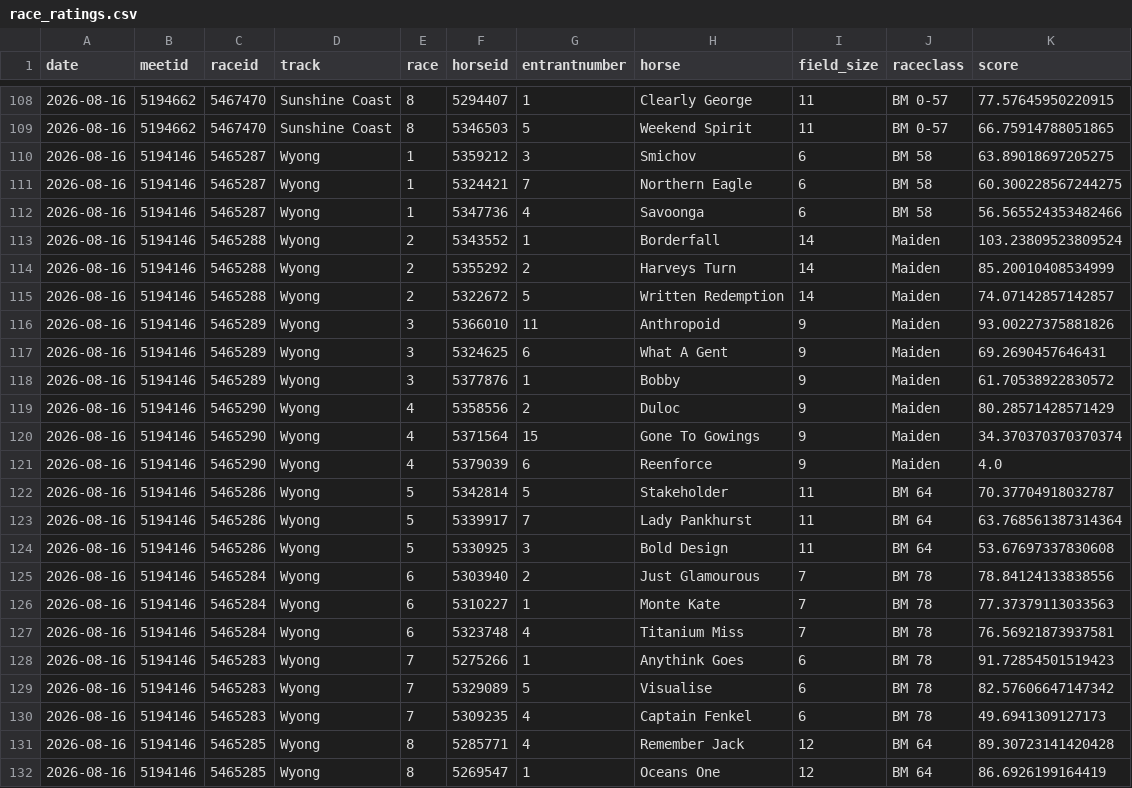
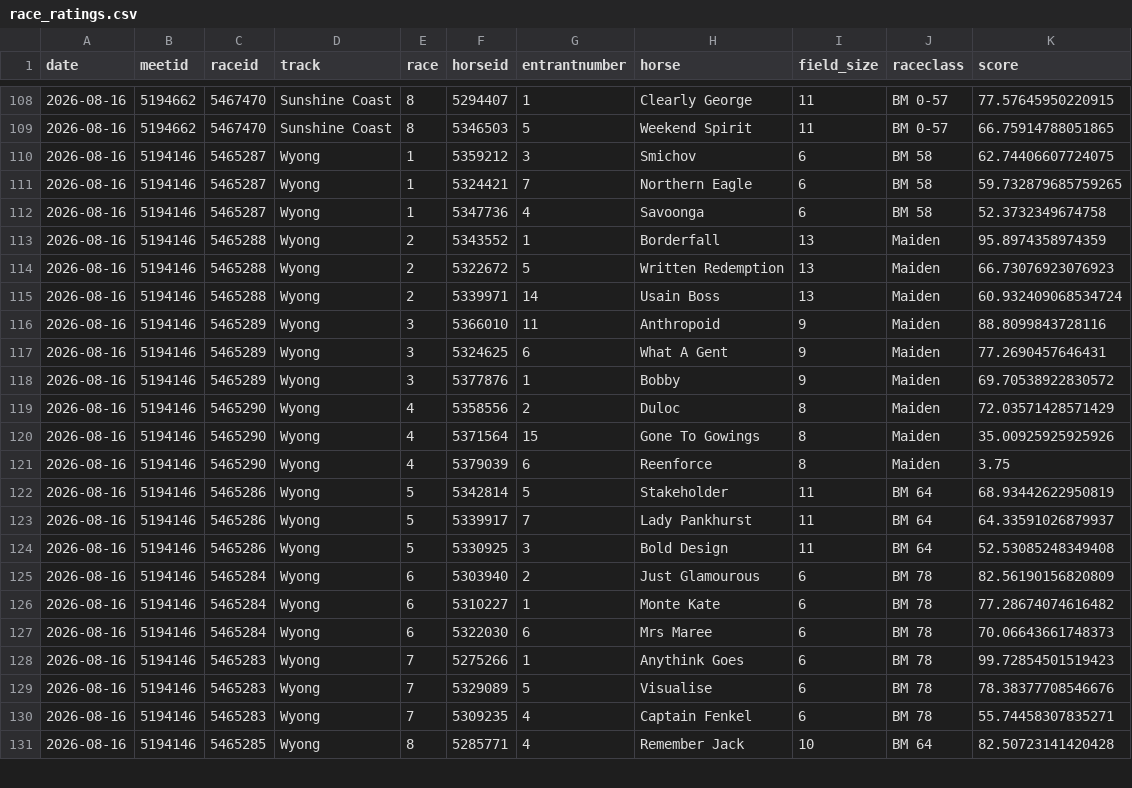
Before and after one commit to danielcappello/trackVision, a CSV file: race_ratings.csv, drawn as a sheet; only a part is shown, gaps mark what is left out; the diff covers the shown part only.

```diff
--- a/race_ratings.csv
+++ b/race_ratings.csv
@@ -109,24 +109,23 @@ date,meetid,raceid,track,race,horseid,entrantnumber,horse,field_size,raceclass,s
 2026-08-16,5194662,5467470,Sunshine Coast,8,5346503,5,Weekend Spirit,11,BM 0-57,66.75914788051865
-2026-08-16,5194146,5465287,Wyong,1,5359212,3,Smichov,6,BM 58,63.89018697205275
-2026-08-16,5194146,5465287,Wyong,1,5324421,7,Northern Eagle,6,BM 58,60.300228567244275
-2026-08-16,5194146,5465287,Wyong,1,5347736,4,Savoonga,6,BM 58,56.565524353482466
-2026-08-16,5194146,5465288,Wyong,2,5343552,1,Borderfall,14,Maiden,103.23809523809524
-2026-08-16,5194146,5465288,Wyong,2,5355292,2,Harveys Turn,14,Maiden,85.20010408534999
-2026-08-16,5194146,5465288,Wyong,2,5322672,5,Written Redemption,14,Maiden,74.07142857142857
-2026-08-16,5194146,5465289,Wyong,3,5366010,11,Anthropoid,9,Maiden,93.00227375881826
-2026-08-16,5194146,5465289,Wyong,3,5324625,6,What A Gent,9,Maiden,69.2690457646431
-2026-08-16,5194146,5465289,Wyong,3,5377876,1,Bobby,9,Maiden,61.70538922830572
-2026-08-16,5194146,5465290,Wyong,4,5358556,2,Duloc,9,Maiden,80.28571428571429
-2026-08-16,5194146,5465290,Wyong,4,5371564,15,Gone To Gowings,9,Maiden,34.370370370370374
-2026-08-16,5194146,5465290,Wyong,4,5379039,6,Reenforce,9,Maiden,4.0
-2026-08-16,5194146,5465286,Wyong,5,5342814,5,Stakeholder,11,BM 64,70.37704918032787
-2026-08-16,5194146,5465286,Wyong,5,5339917,7,Lady Pankhurst,11,BM 64,63.768561387314364
-2026-08-16,5194146,5465286,Wyong,5,5330925,3,Bold Design,11,BM 64,53.67697337830608
-2026-08-16,5194146,5465284,Wyong,6,5303940,2,Just Glamourous,7,BM 78,78.84124133838556
-2026-08-16,5194146,5465284,Wyong,6,5310227,1,Monte Kate,7,BM 78,77.37379113033563
-2026-08-16,5194146,5465284,Wyong,6,5323748,4,Titanium Miss,7,BM 78,76.56921873937581
-2026-08-16,5194146,5465283,Wyong,7,5275266,1,Anythink Goes,6,BM 78,91.72854501519423
-2026-08-16,5194146,5465283,Wyong,7,5329089,5,Visualise,6,BM 78,82.57606647147342
-2026-08-16,5194146,5465283,Wyong,7,5309235,4,Captain Fenkel,6,BM 78,49.6941309127173
-2026-08-16,5194146,5465285,Wyong,8,5285771,4,Remember Jack,12,BM 64,89.30723141420428
-2026-08-16,5194146,5465285,Wyong,8,5269547,1,Oceans One,12,BM 64,86.6926199164419
+2026-08-16,5194146,5465287,Wyong,1,5359212,3,Smichov,6,BM 58,62.74406607724075
+2026-08-16,5194146,5465287,Wyong,1,5324421,7,Northern Eagle,6,BM 58,59.732879685759265
+2026-08-16,5194146,5465287,Wyong,1,5347736,4,Savoonga,6,BM 58,52.3732349674758
+2026-08-16,5194146,5465288,Wyong,2,5343552,1,Borderfall,13,Maiden,95.8974358974359
+2026-08-16,5194146,5465288,Wyong,2,5322672,5,Written Redemption,13,Maiden,66.73076923076923
+2026-08-16,5194146,5465288,Wyong,2,5339971,14,Usain Boss,13,Maiden,60.932409068534724
+2026-08-16,5194146,5465289,Wyong,3,5366010,11,Anthropoid,9,Maiden,88.8099843728116
+2026-08-16,5194146,5465289,Wyong,3,5324625,6,What A Gent,9,Maiden,77.2690457646431
+2026-08-16,5194146,5465289,Wyong,3,5377876,1,Bobby,9,Maiden,69.70538922830572
+2026-08-16,5194146,5465290,Wyong,4,5358556,2,Duloc,8,Maiden,72.03571428571429
+2026-08-16,5194146,5465290,Wyong,4,5371564,15,Gone To Gowings,8,Maiden,35.00925925925926
+2026-08-16,5194146,5465290,Wyong,4,5379039,6,Reenforce,8,Maiden,3.75
+2026-08-16,5194146,5465286,Wyong,5,5342814,5,Stakeholder,11,BM 64,68.93442622950819
+2026-08-16,5194146,5465286,Wyong,5,5339917,7,Lady Pankhurst,11,BM 64,64.33591026879937
+2026-08-16,5194146,5465286,Wyong,5,5330925,3,Bold Design,11,BM 64,52.53085248349408
+2026-08-16,5194146,5465284,Wyong,6,5303940,2,Just Glamourous,6,BM 78,82.56190156820809
+2026-08-16,5194146,5465284,Wyong,6,5310227,1,Monte Kate,6,BM 78,77.28674074616482
+2026-08-16,5194146,5465284,Wyong,6,5322030,6,Mrs Maree,6,BM 78,70.06643661748373
+2026-08-16,5194146,5465283,Wyong,7,5275266,1,Anythink Goes,6,BM 78,99.72854501519423
+2026-08-16,5194146,5465283,Wyong,7,5329089,5,Visualise,6,BM 78,78.38377708546676
+2026-08-16,5194146,5465283,Wyong,7,5309235,4,Captain Fenkel,6,BM 78,55.74458307835271
+2026-08-16,5194146,5465285,Wyong,8,5285771,4,Remember Jack,10,BM 64,82.50723141420428
```
Also changed, not shown: 3 added rows, 2 removed rows, 1 moved row and 76 edited cells elsewhere in this file, 1 other file.
